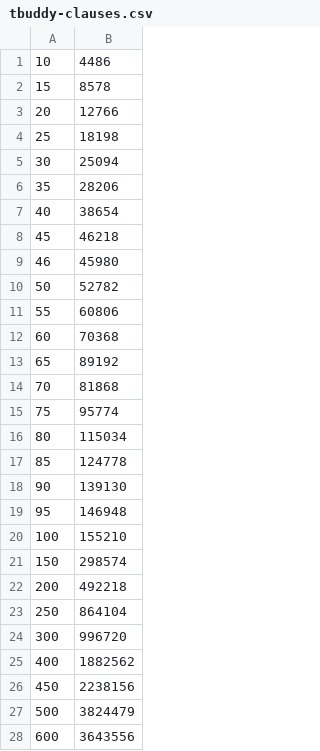
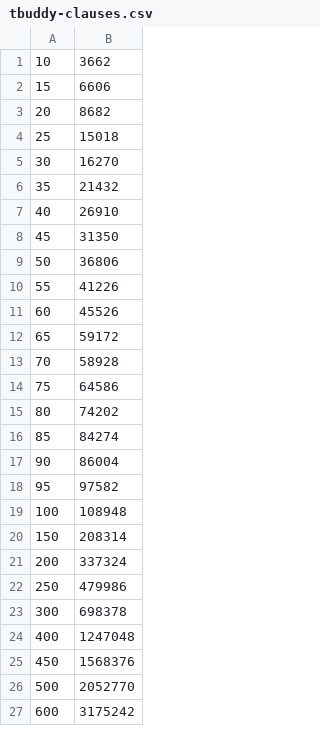
Before and after one commit to meelgroup/tbuddy, a CSV file: xtree/benchmarks/tbuddy-clauses.csv, drawn as a sheet; only a part is shown; the diff covers the shown part only.

Commit message:
New data

```diff
--- a/xtree/benchmarks/tbuddy-clauses.csv
+++ b/xtree/benchmarks/tbuddy-clauses.csv
@@ -1,28 +1,27 @@
-10,4486
-15,8578
-20,12766
-25,18198
-30,25094
-35,28206
-40,38654
-45,46218
-46,45980
-50,52782
-55,60806
-60,70368
-65,89192
-70,81868
-75,95774
-80,115034
-85,124778
-90,139130
-95,146948
-100,155210
-150,298574
-200,492218
-250,864104
-300,996720
-400,1882562
-450,2238156
-500,3824479
-600,3643556
+10,3662
+15,6606
+20,8682
+25,15018
+30,16270
+35,21432
+40,26910
+45,31350
+50,36806
+55,41226
+60,45526
+65,59172
+70,58928
+75,64586
+80,74202
+85,84274
+90,86004
+95,97582
+100,108948
+150,208314
+200,337324
+250,479986
+300,698378
+400,1247048
+450,1568376
+500,2052770
+600,3175242
```
Also changed, not shown: 1 removed row and 10 edited cells elsewhere in this file, xtree/benchmarks/tbuddy-drat-seconds.csv, xtree/benchmarks/tbuddy-generation-seconds.csv.
